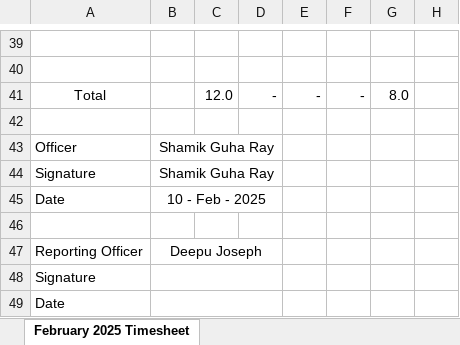
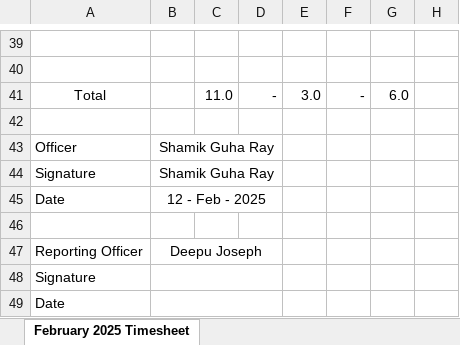
Before and after one commit to guharayshamik/atTimesheetBot, an Excel workbook: generated_timesheets/February_2025_Timesheet_Shamik_Guha_Ray.xlsx, sheet February 2025 Timesheet, drawn as a sheet; only a part is shown, gaps mark what is left out; values as stored, in another font and other column widths than the file's, no borders; the diff covers the shown part only; the diff names each change by its address in the sheet, - before the commit and + after, or states it on an @@ line.

```diff
--- a/generated_timesheets/February_2025_Timesheet_Shamik_Guha_Ray.xlsx (sheet February 2025 Timesheet)
+++ b/generated_timesheets/February_2025_Timesheet_Shamik_Guha_Ray.xlsx (sheet February 2025 Timesheet)
-C41: 12.0
+C41: 11.0
-E41: -
+E41: 3.0
-G41: 8.0
+G41: 6.0
-B45: 10 - Feb - 2025
+B45: 12 - Feb - 2025
```
Also changed, not shown: 34 edited cells elsewhere in this sheet, generated_timesheets/January_2025_Timesheet_Shamik_Guha_Ray.xlsx, 2 other files.
